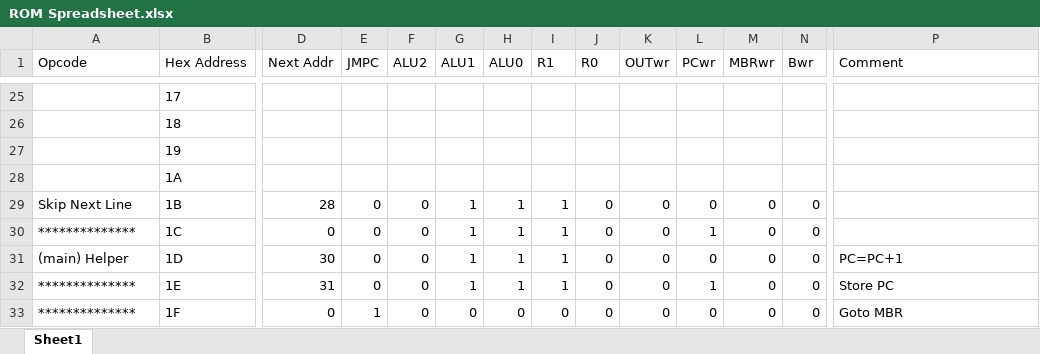
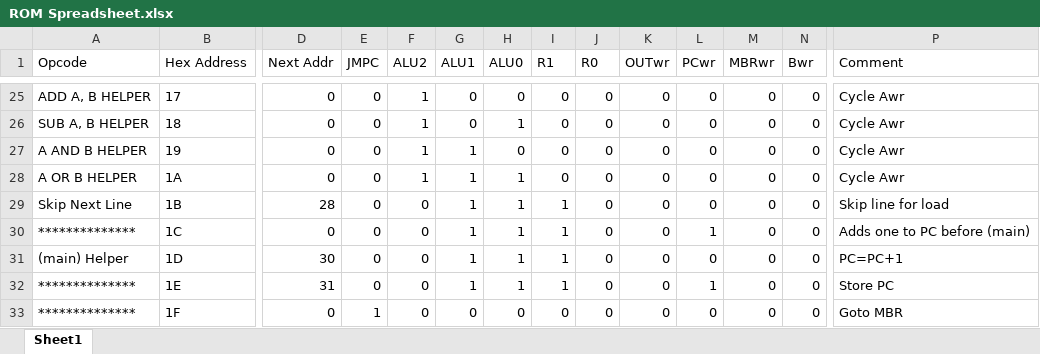
Before and after one commit to mellena1/COMP1200Project, an Excel workbook: ROM Spreadsheet.xlsx, sheet Sheet1, drawn as a sheet; only a part is shown, gaps mark what is left out; values as stored, in another font and other column widths than the file's, no borders; the diff covers the shown part only; the diff names each change by its address in the sheet, - before the commit and + after, or states it on an @@ line.

```diff
--- a/ROM Spreadsheet.xlsx (sheet Sheet1)
+++ b/ROM Spreadsheet.xlsx (sheet Sheet1)
-A25 (Opcode): (empty)
+A25 (Opcode): ADD A, B HELPER
-D25:D28 (Next Addr): (empty)
+D25:D28 (Next Addr): 0
-E25:E28 (JMPC): (empty)
+E25:E28 (JMPC): 0
-F25:F28 (ALU2): (empty)
+F25:F28 (ALU2): 1
-G25:G26 (ALU1): (empty)
+G25:G26 (ALU1): 0
-H25 (ALU0): (empty)
+H25 (ALU0): 0
-I25:I28 (R1): (empty)
+I25:I28 (R1): 0
-J25:J28 (R0): (empty)
+J25:J28 (R0): 0
-K25:K28 (OUTwr): (empty)
+K25:K28 (OUTwr): 0
-L25:L28 (PCwr): (empty)
+L25:L28 (PCwr): 0
-M25:M28 (MBRwr): (empty)
+M25:M28 (MBRwr): 0
-N25:N28 (Bwr): (empty)
+N25:N28 (Bwr): 0
-P25:P28 (Comment): (empty)
+P25:P28 (Comment): Cycle Awr
-A26 (Opcode): (empty)
+A26 (Opcode): SUB A, B HELPER
-H26 (ALU0): (empty)
+H26 (ALU0): 1
-A27 (Opcode): (empty)
+A27 (Opcode): A AND B HELPER
-G27:G28 (ALU1): (empty)
+G27:G28 (ALU1): 1
-H27 (ALU0): (empty)
+H27 (ALU0): 0
-A28 (Opcode): (empty)
+A28 (Opcode): A OR B HELPER
-H28 (ALU0): (empty)
+H28 (ALU0): 1
-P29 (Comment): (empty)
+P29 (Comment): Skip line for load
-P30 (Comment): (empty)
+P30 (Comment): Adds one to PC before (main)
```
Also changed, not shown: 160 edited cells and cell formats elsewhere in this sheet, 1 other file.
